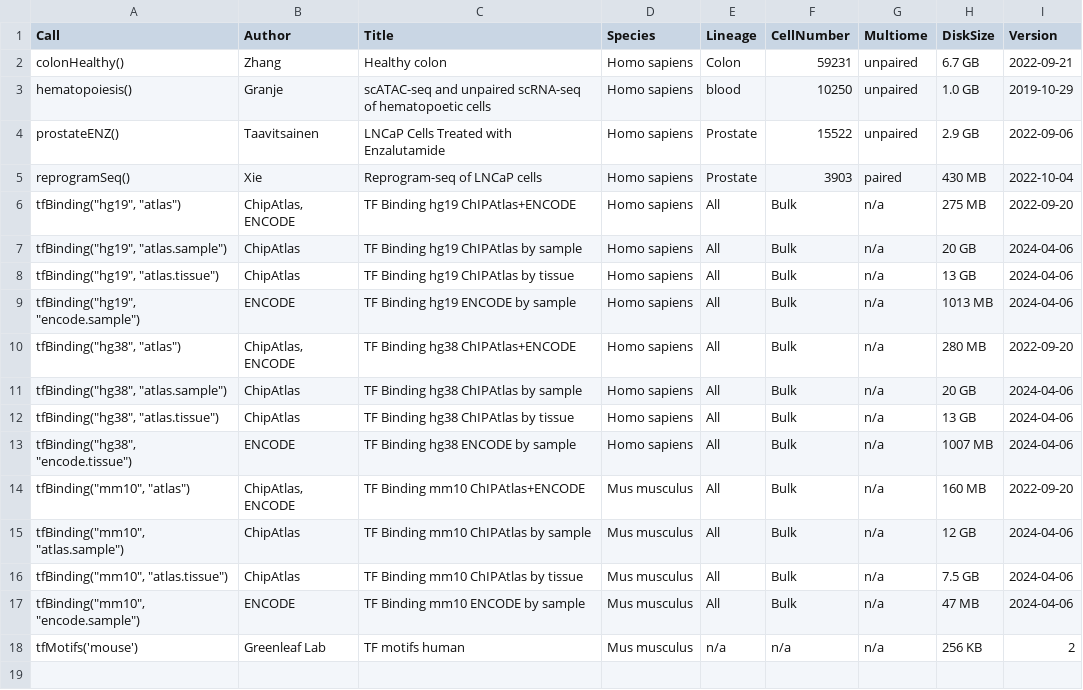
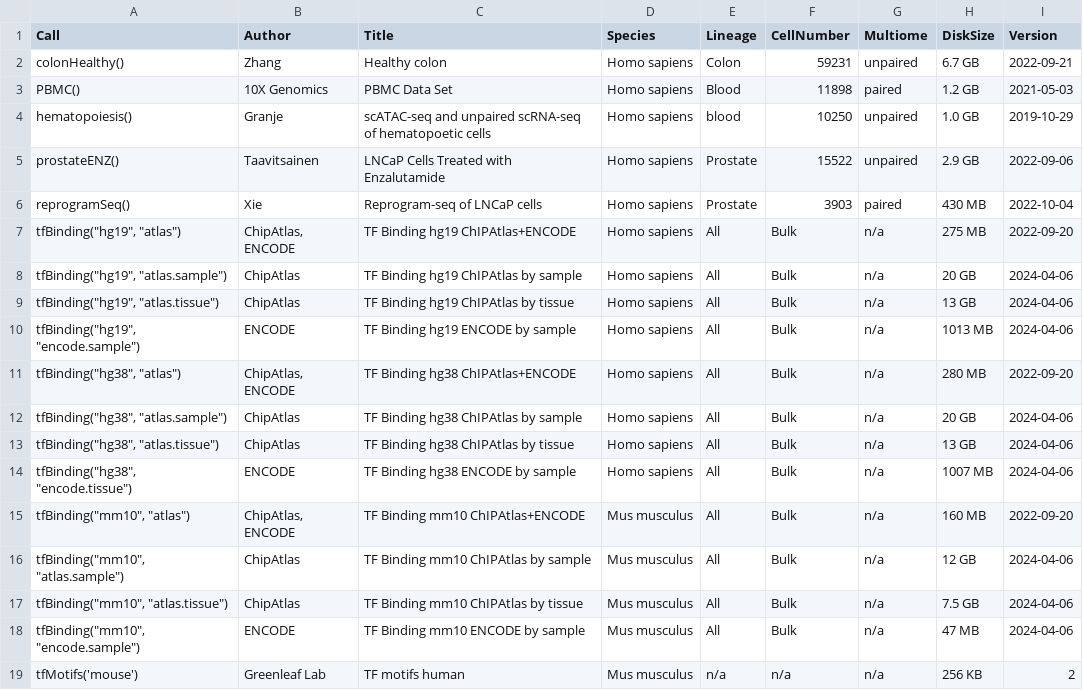
Before and after one commit to bioc/scMultiome, a CSV file: inst/extdata/manifest.csv, drawn as a sheet; the diff names each change by its address in the sheet, - before the commit and + after, or states it on an @@ line.

```diff
--- a/inst/extdata/manifest.csv
+++ b/inst/extdata/manifest.csv
+row 3: PBMC() | 10X Genomics | PBMC Data Set | Homo sapiens | Blood | 11898 | paired | 1.2 GB | 2021-05-03
```
Also changed, not shown: inst/extdata/metadata.csv, 4 other files.
